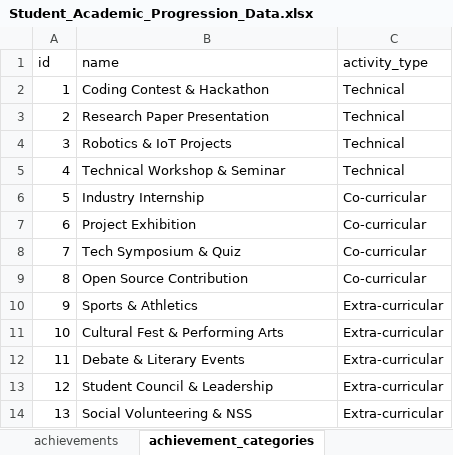
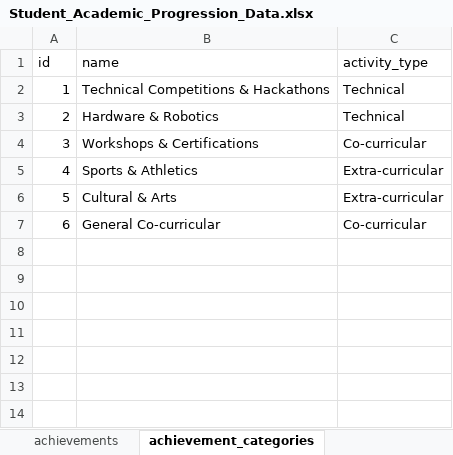
Before and after one commit to gaurishankar-commits/Student_progress.db, an Excel workbook: Student_Academic_Progression_Data.xlsx, sheet achievement_categories, drawn as a sheet; values as stored, in another font and other column widths than the file's, no borders; removed rows and columns are numbered as before the commit, all else as after; the diff names each change by its address in the sheet, - before the commit and + after, or states it on an @@ line.

Commit message:
Import colleague spreadsheet data (16 students, 50 semesters, 102 marks) and link to colleague Google Sheet

```diff
--- a/Student_Academic_Progression_Data.xlsx (sheet achievement_categories)
+++ b/Student_Academic_Progression_Data.xlsx (sheet achievement_categories)
-B2 (name): Coding Contest & Hackathon
+B2 (name): Technical Competitions & Hackathons
-row 3: 2 | Research Paper Presentation | Technical
@@ column A (id) renumbered between rows 3 and 6 @@
-B3 (name): Robotics & IoT Projects
+B3 (name): Hardware & Robotics
-row 5: 4 | Technical Workshop & Seminar | Technical
-row 6: 5 | Industry Internship | Co-curricular
-row 7: 6 | Project Exhibition | Co-curricular
-row 8: 7 | Tech Symposium & Quiz | Co-curricular
-B4 (name): Open Source Contribution
+B4 (name): Workshops & Certifications
-B6 (name): Cultural Fest & Performing Arts
+B6 (name): Cultural & Arts
-row 12: 11 | Debate & Literary Events | Extra-curricular
-row 13: 12 | Student Council & Leadership | Extra-curricular
-row 14: 13 | Social Volunteering & NSS | Extra-curricular
+row 7: 6 | General Co-curricular | Co-curricular
```
Also changed, not shown: sheet semester_results, sheet semesters, sheet subjects, sheet achievements, sheet students, sheet school_records, 1 more sheet, 6 other files.
